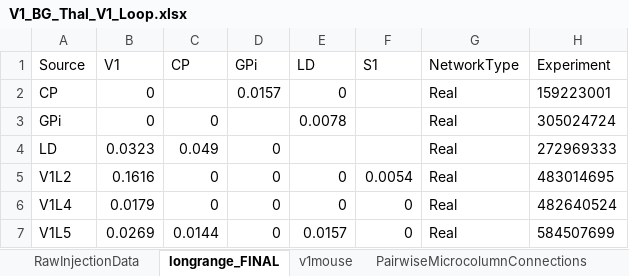
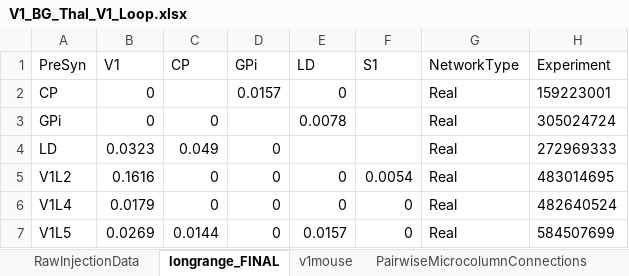
Before and after one commit to LarryLegend33/allen_brain, an Excel workbook: V1_BG_Thal_V1_Loop.xlsx, sheet longrange_FINAL, drawn as a sheet; values as stored, in another font and other column widths than the file's, no borders; the diff names each change by its address in the sheet, - before the commit and + after, or states it on an @@ line.

```diff
--- a/V1_BG_Thal_V1_Loop.xlsx (sheet longrange_FINAL)
+++ b/V1_BG_Thal_V1_Loop.xlsx (sheet longrange_FINAL)
-A1: Source
+A1: PreSyn
```
Also changed, not shown: 1 other file.
